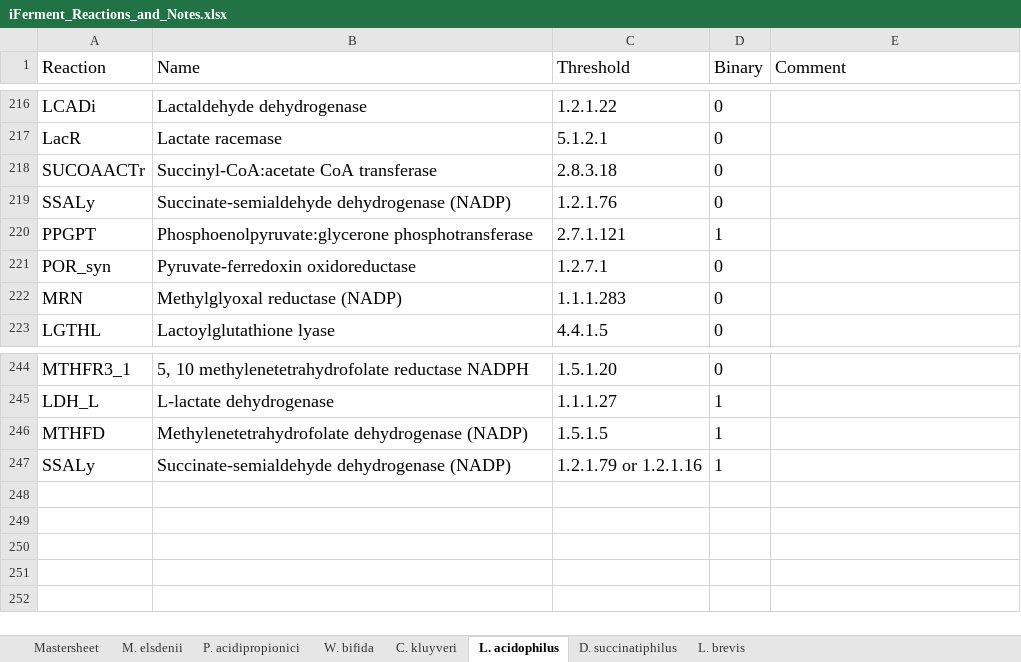
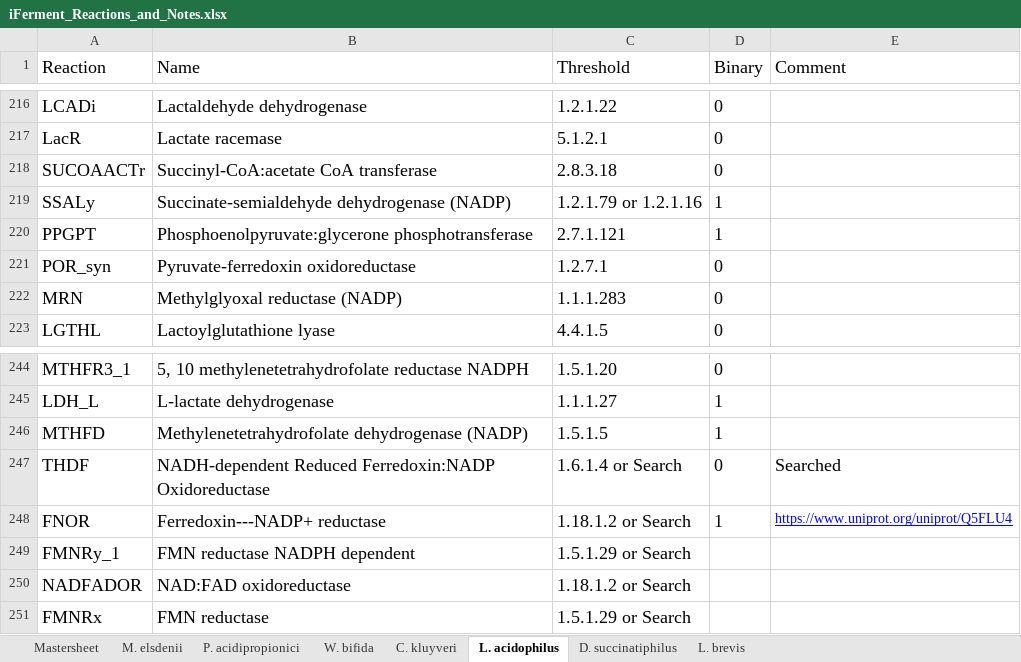
Before and after one commit to nogueraresearchgroup/iFerment, an Excel workbook: iFerment_Reactions_and_Notes.xlsx, sheet L. acidophilus, drawn as a sheet; only a part is shown, gaps mark what is left out; values as stored, in another font and other column widths than the file's, no borders; removed rows and columns are numbered as before the commit, all else as after; the diff names each change by its address in the sheet, - before the commit and + after, or states it on an @@ line.

```diff
--- a/iFerment_Reactions_and_Notes.xlsx (sheet L. acidophilus)
+++ b/iFerment_Reactions_and_Notes.xlsx (sheet L. acidophilus)
-C219 (Threshold): 1.2.1.76
+C219 (Threshold): 1.2.1.79 or 1.2.1.16
-D219 (Binary): 0
+D219 (Binary): 1
-row 247: SSALy | Succinate-semialdehyde dehydrogenase (NADP) | 1.2.1.79 or 1.2.1.16 | 1
+row 247: THDF | NADH-dependent Reduced Ferredoxin:NADP Oxidoreductase | 1.6.1.4 or Search | 0 | Searched
+row 248: FNOR | Ferredoxin---NADP+ reductase | 1.18.1.2 or Search | 1 | https://www.uniprot.org/uniprot/Q5FLU4
+row 249: FMNRy_1 | FMN reductase NADPH dependent | 1.5.1.29 or Search
+row 250: NADFADOR | NAD:FAD oxidoreductase | 1.18.1.2 or Search
+row 251: FMNRx | FMN reductase | 1.5.1.29 or Search
```
Also changed, not shown: sheet D. succinatiphilus, sheet C. kluyveri, sheet L. brevis, sheet W. bifida, sheet P. acidipropionici, sheet M. elsdenii, 1 more sheet, 1 other file.
